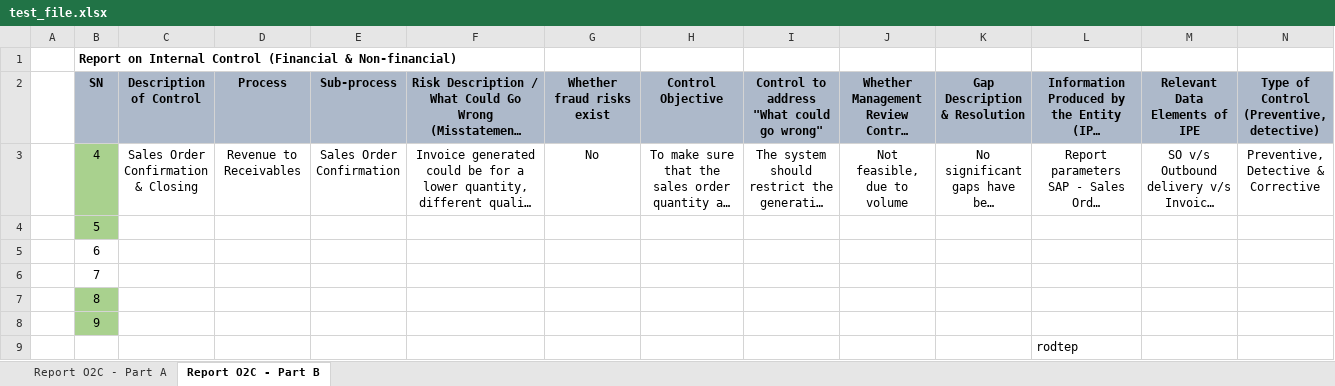
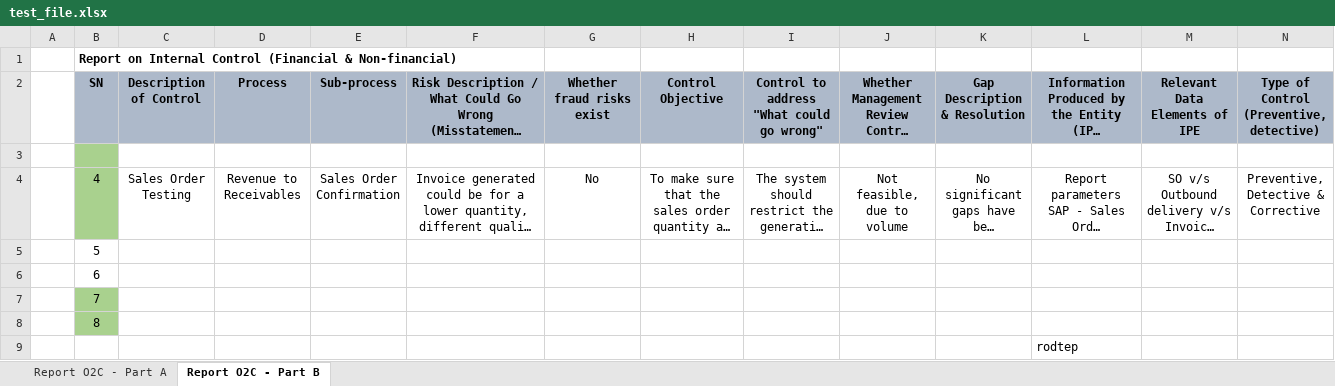
Before and after one commit to divyesh0548/IFC, an Excel workbook: test_file.xlsx, sheet Report O2C - Part B, drawn as a sheet; only a part is shown; long unchanged cells end in …; values as stored, in another font and other column widths than the file's, no borders; removed rows and columns are numbered as before the commit, all else as after; rows hold the shown columns only; the diff names each change by its address in the sheet, - before the commit and + after, or states it on an @@ line.

```diff
--- a/test_file.xlsx (sheet Report O2C - Part B)
+++ b/test_file.xlsx (sheet Report O2C - Part B)
+row 3: (empty)
-C4: Sales Order Confirmation & Closing
+C4: Sales Order Testing
-B5 fill: #A9D18E
+B5 fill: none
-B7 fill: none
+B7 fill: #A9D18E
-row 8:  | 9
```
Also changed, not shown: sheet Report O2C - Part A, formulas that keep their value, 20 other files.
